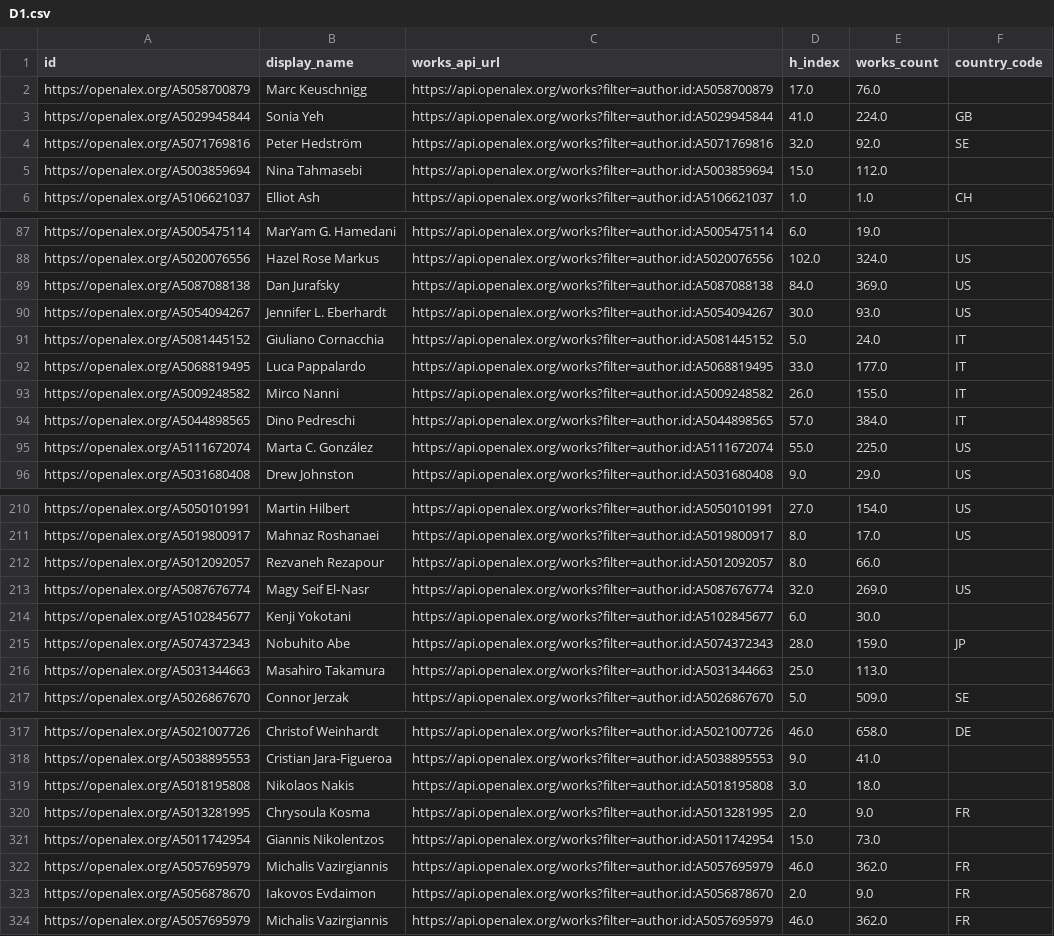
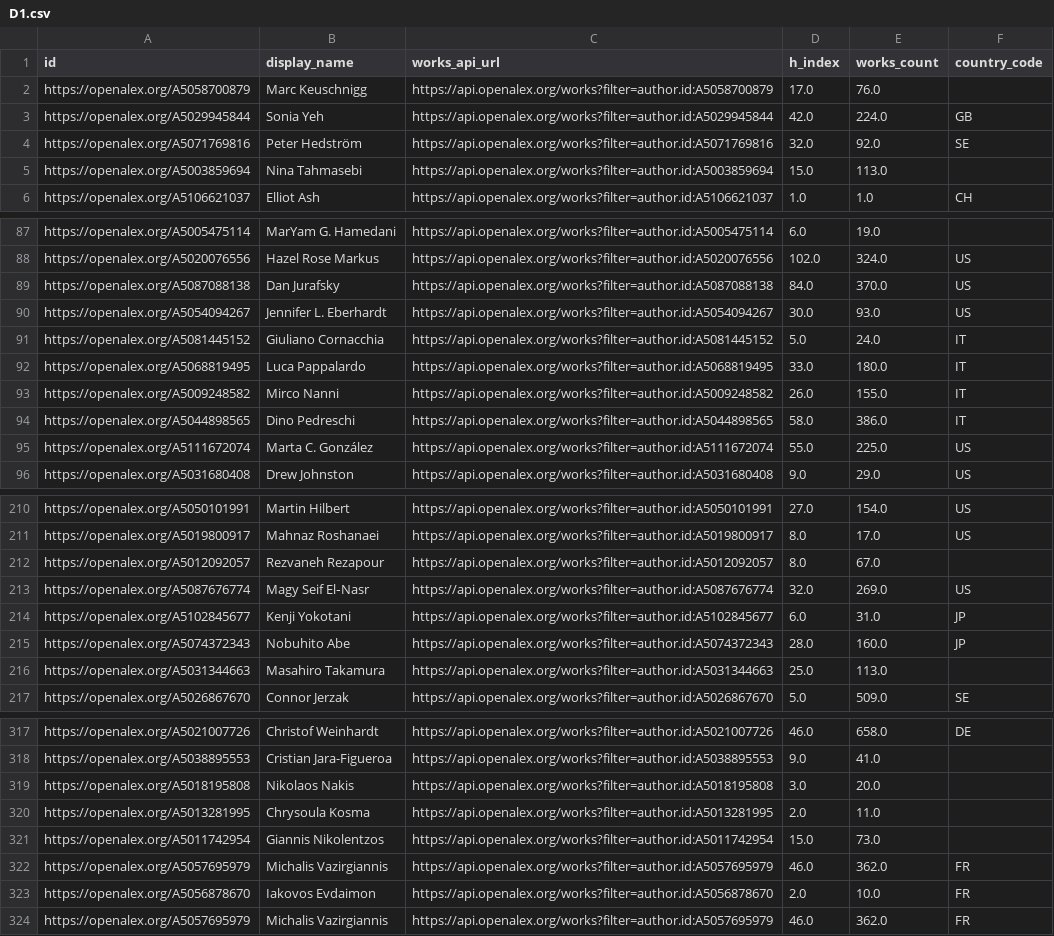
Before and after one commit to WilliamKentoRasmussen/assignment-1-computational-social-science, a CSV file: assignments/data/D1.csv, drawn as a sheet; only a part is shown, gaps mark what is left out; the diff covers the shown part only.

```diff
--- a/assignments/data/D1.csv
+++ b/assignments/data/D1.csv
@@ -2,5 +2,5 @@ id,display_name,works_api_url,h_index,works_count,country_code
 https://openalex.org/A5058700879,Marc Keuschnigg,https://api.openalex.org/works?filter=author.id:A5058700879,17.0,76.0,
-https://openalex.org/A5029945844,Sonia Yeh,https://api.openalex.org/works?filter=author.id:A5029945844,41.0,224.0,GB
+https://openalex.org/A5029945844,Sonia Yeh,https://api.openalex.org/works?filter=author.id:A5029945844,42.0,224.0,GB
 https://openalex.org/A5071769816,Peter Hedström,https://api.openalex.org/works?filter=author.id:A5071769816,32.0,92.0,SE
-https://openalex.org/A5003859694,Nina Tahmasebi,https://api.openalex.org/works?filter=author.id:A5003859694,15.0,112.0,
+https://openalex.org/A5003859694,Nina Tahmasebi,https://api.openalex.org/works?filter=author.id:A5003859694,15.0,113.0,
 https://openalex.org/A5106621037,Elliot Ash,https://api.openalex.org/works?filter=author.id:A5106621037,1.0,1.0,CH
@@ -88,8 +88,8 @@ https://openalex.org/A5005475114,MarYam G. Hamedani,https://api.openalex.org/wor
 https://openalex.org/A5020076556,Hazel Rose Markus,https://api.openalex.org/works?filter=author.id:A5020076556,102.0,324.0,US
-https://openalex.org/A5087088138,Dan Jurafsky,https://api.openalex.org/works?filter=author.id:A5087088138,84.0,369.0,US
+https://openalex.org/A5087088138,Dan Jurafsky,https://api.openalex.org/works?filter=author.id:A5087088138,84.0,370.0,US
 https://openalex.org/A5054094267,Jennifer L. Eberhardt,https://api.openalex.org/works?filter=author.id:A5054094267,30.0,93.0,US
 https://openalex.org/A5081445152,Giuliano Cornacchia,https://api.openalex.org/works?filter=author.id:A5081445152,5.0,24.0,IT
-https://openalex.org/A5068819495,Luca Pappalardo,https://api.openalex.org/works?filter=author.id:A5068819495,33.0,177.0,IT
+https://openalex.org/A5068819495,Luca Pappalardo,https://api.openalex.org/works?filter=author.id:A5068819495,33.0,180.0,IT
 https://openalex.org/A5009248582,Mirco Nanni,https://api.openalex.org/works?filter=author.id:A5009248582,26.0,155.0,IT
-https://openalex.org/A5044898565,Dino Pedreschi,https://api.openalex.org/works?filter=author.id:A5044898565,57.0,384.0,IT
+https://openalex.org/A5044898565,Dino Pedreschi,https://api.openalex.org/works?filter=author.id:A5044898565,58.0,386.0,IT
 https://openalex.org/A5111672074,Marta C. González,https://api.openalex.org/works?filter=author.id:A5111672074,55.0,225.0,US
@@ -211,6 +211,6 @@ https://openalex.org/A5050101991,Martin Hilbert,https://api.openalex.org/works?f
 https://openalex.org/A5019800917,Mahnaz Roshanaei,https://api.openalex.org/works?filter=author.id:A5019800917,8.0,17.0,US
-https://openalex.org/A5012092057,Rezvaneh Rezapour,https://api.openalex.org/works?filter=author.id:A5012092057,8.0,66.0,
+https://openalex.org/A5012092057,Rezvaneh Rezapour,https://api.openalex.org/works?filter=author.id:A5012092057,8.0,67.0,
 https://openalex.org/A5087676774,Magy Seif El‐Nasr,https://api.openalex.org/works?filter=author.id:A5087676774,32.0,269.0,US
-https://openalex.org/A5102845677,Kenji Yokotani,https://api.openalex.org/works?filter=author.id:A5102845677,6.0,30.0,
-https://openalex.org/A5074372343,Nobuhito Abe,https://api.openalex.org/works?filter=author.id:A5074372343,28.0,159.0,JP
+https://openalex.org/A5102845677,Kenji Yokotani,https://api.openalex.org/works?filter=author.id:A5102845677,6.0,31.0,JP
+https://openalex.org/A5074372343,Nobuhito Abe,https://api.openalex.org/works?filter=author.id:A5074372343,28.0,160.0,JP
 https://openalex.org/A5031344663,Masahiro Takamura,https://api.openalex.org/works?filter=author.id:A5031344663,25.0,113.0,
@@ -318,7 +318,7 @@ https://openalex.org/A5021007726,Christof Weinhardt,https://api.openalex.org/wor
 https://openalex.org/A5038895553,Cristian Jara-Figueroa,https://api.openalex.org/works?filter=author.id:A5038895553,9.0,41.0,
-https://openalex.org/A5018195808,Nikolaos Nakis,https://api.openalex.org/works?filter=author.id:A5018195808,3.0,18.0,
-https://openalex.org/A5013281995,Chrysoula Kosma,https://api.openalex.org/works?filter=author.id:A5013281995,2.0,9.0,FR
+https://openalex.org/A5018195808,Nikolaos Nakis,https://api.openalex.org/works?filter=author.id:A5018195808,3.0,20.0,
+https://openalex.org/A5013281995,Chrysoula Kosma,https://api.openalex.org/works?filter=author.id:A5013281995,2.0,11.0,
 https://openalex.org/A5011742954,Giannis Nikolentzos,https://api.openalex.org/works?filter=author.id:A5011742954,15.0,73.0,
 https://openalex.org/A5057695979,Michalis Vazirgiannis,https://api.openalex.org/works?filter=author.id:A5057695979,46.0,362.0,FR
-https://openalex.org/A5056878670,Iakovos Evdaimon,https://api.openalex.org/works?filter=author.id:A5056878670,2.0,9.0,FR
+https://openalex.org/A5056878670,Iakovos Evdaimon,https://api.openalex.org/works?filter=author.id:A5056878670,2.0,10.0,FR
 https://openalex.org/A5057695979,Michalis Vazirgiannis,https://api.openalex.org/works?filter=author.id:A5057695979,46.0,362.0,FR
```
Also changed, not shown: 3 added rows, 3 removed rows and 74 edited cells elsewhere in this file, 1 other file.
